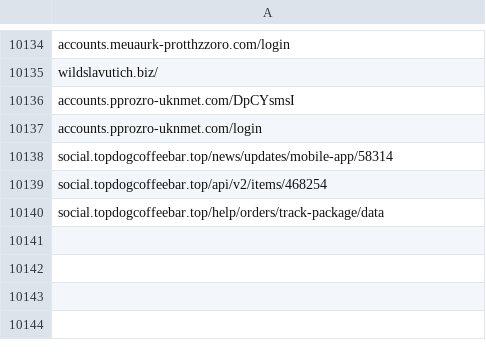
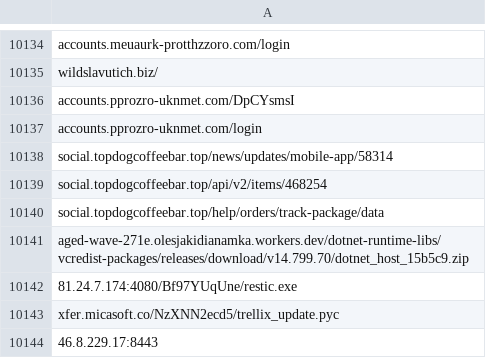
Before and after one commit to UTKAzureSentinelGithub/CheckPoint_IOCS_URL_FeedList, a CSV file: CERT_UA/url.csv, drawn as a sheet; only a part is shown, gaps mark what is left out.

Commit message:
MISP CERT UA URL Indicator List update

```diff
--- a/CERT_UA/url.csv
+++ b/CERT_UA/url.csv
@@ -10140 +10140,5 @@ social.topdogcoffeebar.top/api/v2/items/468254
 social.topdogcoffeebar.top/help/orders/track-package/data
+aged-wave-271e.olesjakidianamka.workers.dev/dotnet-runtime-libs/vcredist-packages/releases/download/v14.799.70/dotnet_host_15b5c9.zip
+81.24.7.174:4080/Bf97YUqUne/restic.exe
+xfer.micasoft.co/NzXNN2ecd5/trellix_update.pyc
+46.8.229.17:8443
```
